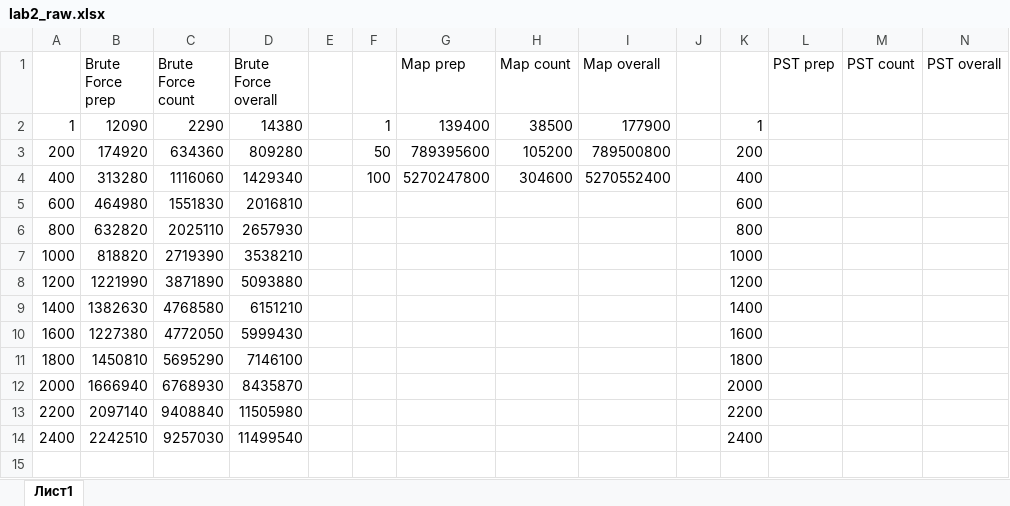
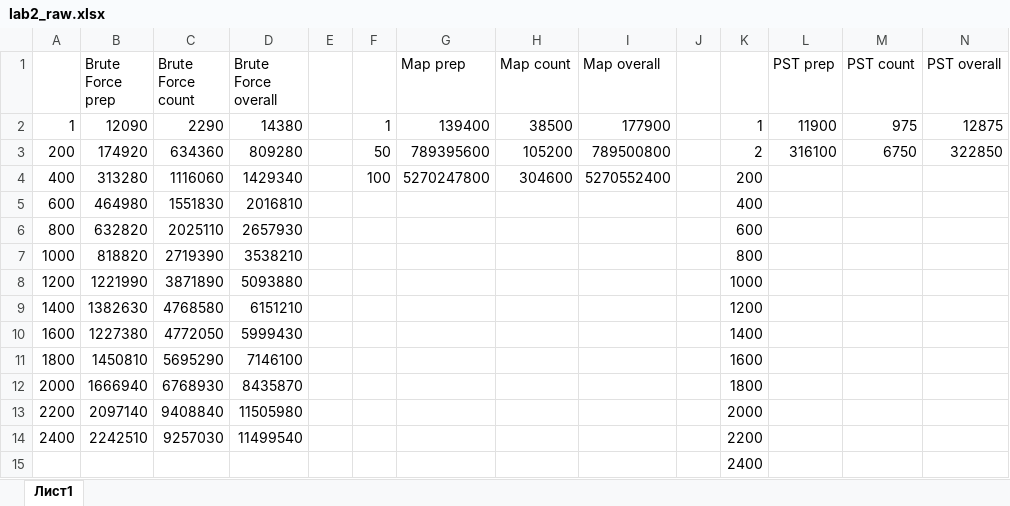
Before and after one commit to gurusooo/lab_work2, an Excel workbook: raw_data/lab2_raw.xlsx, sheet Лист1, drawn as a sheet; values as stored, in another font and other column widths than the file's, no borders; charts and pictures not drawn; the diff names each change by its address in the sheet, - before the commit and + after, or states it on an @@ line.

Commit message:
Add files via upload

```diff
--- a/raw_data/lab2_raw.xlsx (sheet Лист1)
+++ b/raw_data/lab2_raw.xlsx (sheet Лист1)
-L2 (PST prep): (empty)
+L2 (PST prep): 11900
-M2 (PST count): (empty)
+M2 (PST count): 975
-N2 (PST overall): (empty)
+N2 (PST overall): 12875
-K3: 200
+K3: 2
-L3 (PST prep): (empty)
+L3 (PST prep): 316100
-M3 (PST count): (empty)
+M3 (PST count): 6750
-N3 (PST overall): (empty)
+N3 (PST overall): 322850
-K4: 400
+K4: 200
-K5: 600
+K5: 400
-K6: 800
+K6: 600
-K7: 1000
+K7: 800
-K8: 1200
+K8: 1000
-K9: 1400
+K9: 1200
-K10: 1600
+K10: 1400
-K11: 1800
+K11: 1600
-K12: 2000
+K12: 1800
-K13: 2200
+K13: 2000
-K14: 2400
+K14: 2200
+row 15:  |  |  |  |  |  |  |  |  |  | 2400
```
Also changed, not shown: charts or pictures.
